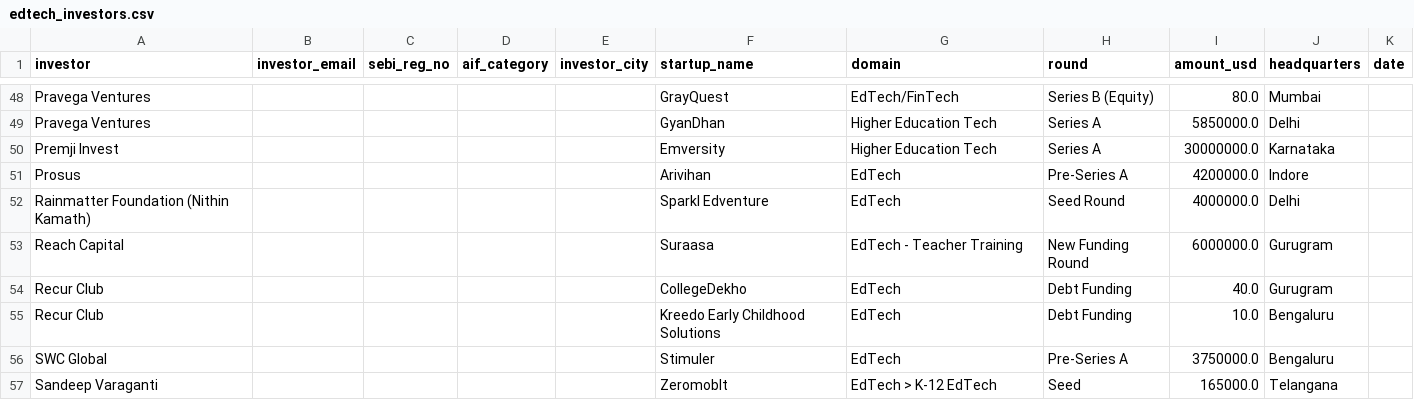
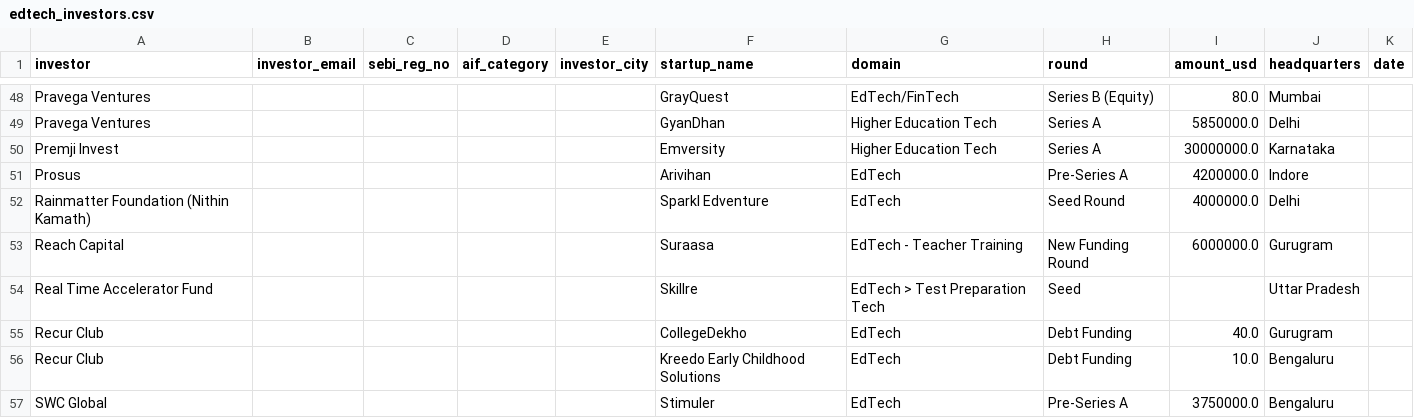
Before and after one commit to jjf2009/InvestorFinder, a CSV file: data/edtech_investors.csv, drawn as a sheet; only a part is shown, gaps mark what is left out; the shorter side is filled out with more unchanged rows.

```diff
--- a/data/edtech_investors.csv
+++ b/data/edtech_investors.csv
@@ -53,2 +53,3 @@ Rainmatter Foundation (Nithin Kamath),,,,,Sparkl Edventure,EdTech,Seed Round,400
 Reach Capital,,,,,Suraasa,EdTech - Teacher Training,New Funding Round,6000000.0,Gurugram,
+Real Time Accelerator Fund,,,,,Skillre,EdTech > Test Preparation Tech,Seed,,Uttar Pradesh,
 Recur Club,,,,,CollegeDekho,EdTech,Debt Funding,40.0,Gurugram,
```
Also changed, not shown: data/india_funding_2024.csv, data/india_funding_2025.csv, 1 other file.
